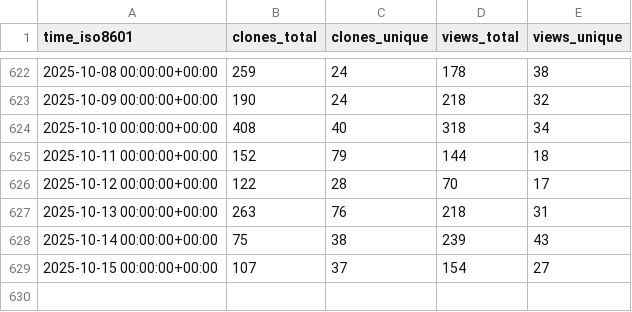
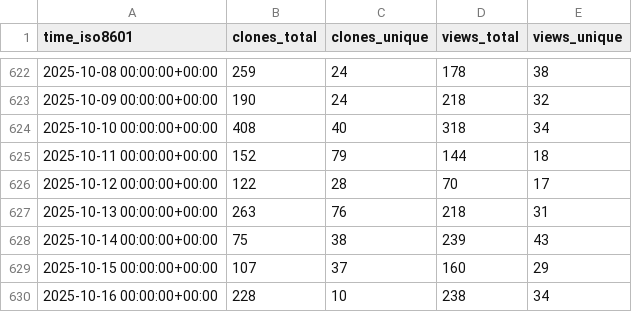
Before and after one commit to MFlowCode/stats, a CSV file: MFlowCode/MFC/ghrs-data/views_clones_aggregate.csv, drawn as a sheet; only a part is shown, gaps mark what is left out.

```diff
--- a/MFlowCode/MFC/ghrs-data/views_clones_aggregate.csv
+++ b/MFlowCode/MFC/ghrs-data/views_clones_aggregate.csv
@@ -628,2 +628,3 @@ time_iso8601,clones_total,clones_unique,views_total,views_unique
 2025-10-14 00:00:00+00:00,75,38,239,43
-2025-10-15 00:00:00+00:00,107,37,154,27
+2025-10-15 00:00:00+00:00,107,37,160,29
+2025-10-16 00:00:00+00:00,228,10,238,34
```
Also changed, not shown: 1 other file.
